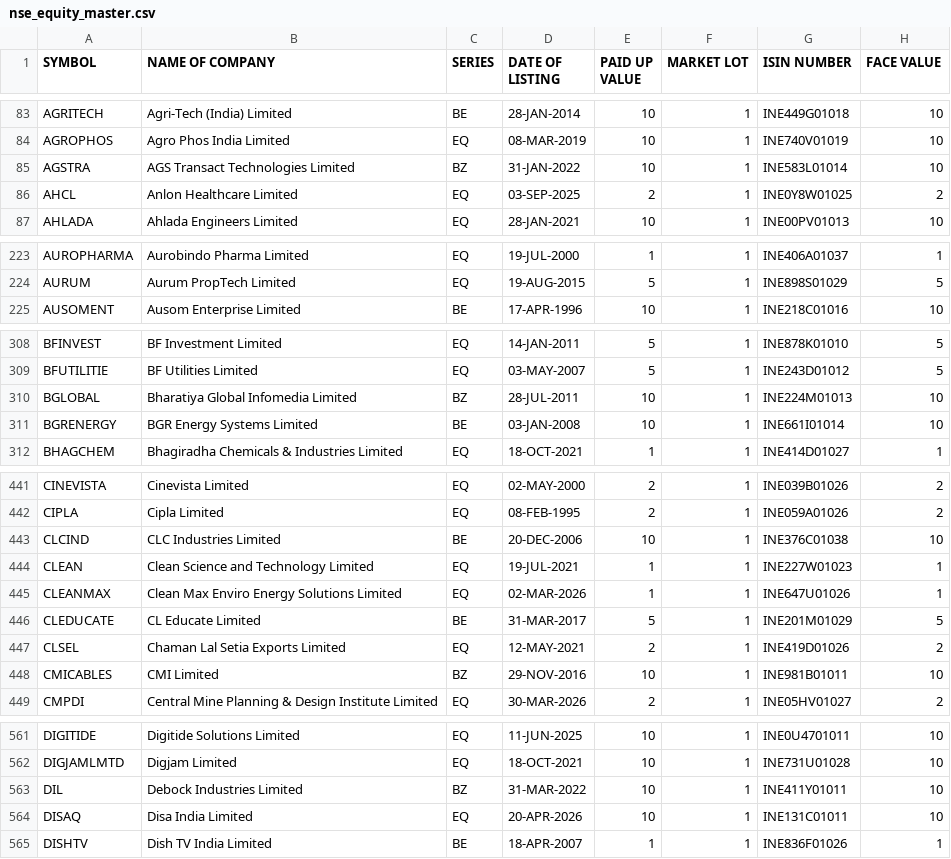
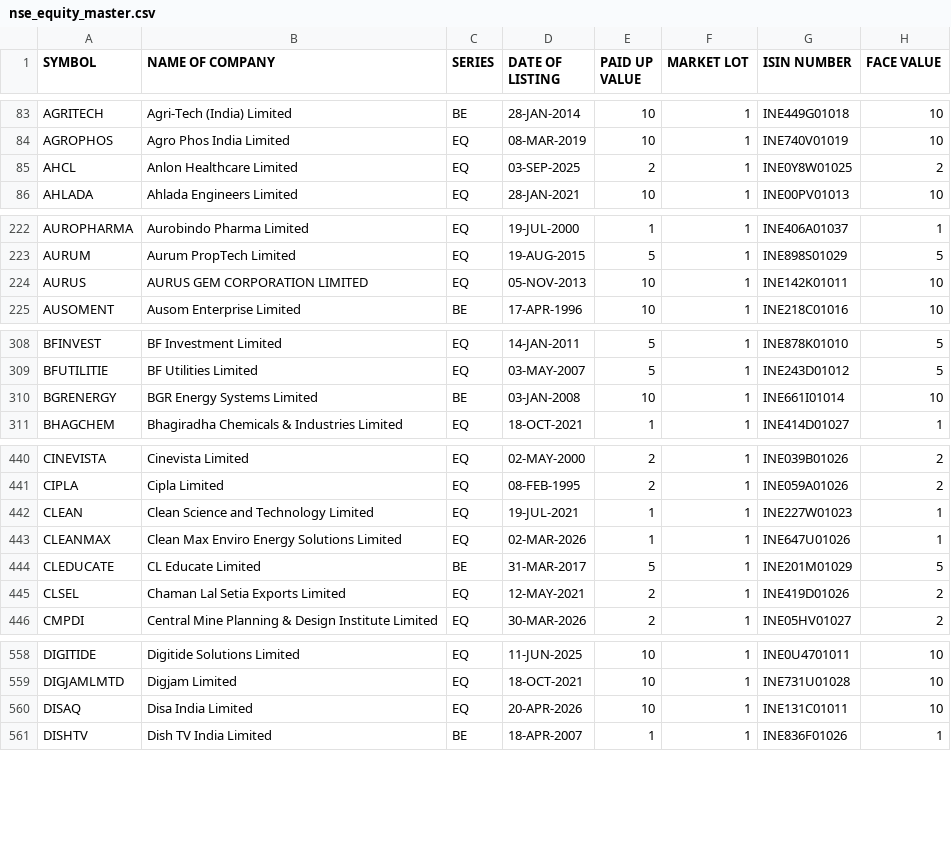
Before and after one commit to krishnaoj-stack/Stock---Dashboard, a CSV file: data/reference/nse_equity_master.csv, drawn as a sheet; only a part is shown, gaps mark what is left out; the diff covers the shown part only.

```diff
--- a/data/reference/nse_equity_master.csv
+++ b/data/reference/nse_equity_master.csv
@@ -84,3 +84,2 @@ AGRITECH,Agri-Tech (India) Limited,BE,28-JAN-2014,10,1,INE449G01018,10
 AGROPHOS,Agro Phos India Limited,EQ,08-MAR-2019,10,1,INE740V01019,10
-AGSTRA,AGS Transact Technologies Limited,BZ,31-JAN-2022,10,1,INE583L01014,10
 AHCL,Anlon Healthcare Limited,EQ,03-SEP-2025,2,1,INE0Y8W01025,2
@@ -224,2 +223,3 @@ AUROPHARMA,Aurobindo Pharma Limited,EQ,19-JUL-2000,1,1,INE406A01037,1
 AURUM,Aurum PropTech Limited,EQ,19-AUG-2015,5,1,INE898S01029,5
+AURUS,AURUS GEM CORPORATION LIMITED,EQ,05-NOV-2013,10,1,INE142K01011,10
 AUSOMENT,Ausom Enterprise Limited,BE,17-APR-1996,10,1,INE218C01016,10
@@ -309,3 +309,2 @@ BFINVEST,BF Investment Limited,EQ,14-JAN-2011,5,1,INE878K01010,5
 BFUTILITIE,BF Utilities Limited,EQ,03-MAY-2007,5,1,INE243D01012,5
-BGLOBAL,Bharatiya Global Infomedia Limited,BZ,28-JUL-2011,10,1,INE224M01013,10
 BGRENERGY,BGR Energy Systems Limited,BE,03-JAN-2008,10,1,INE661I01014,10
@@ -442,3 +441,2 @@ CINEVISTA,Cinevista Limited,EQ,02-MAY-2000,2,1,INE039B01026,2
 CIPLA,Cipla Limited,EQ,08-FEB-1995,2,1,INE059A01026,2
-CLCIND,CLC Industries Limited,BE,20-DEC-2006,10,1,INE376C01038,10
 CLEAN,Clean Science and Technology Limited,EQ,19-JUL-2021,1,1,INE227W01023,1
@@ -447,3 +445,2 @@ CLEDUCATE,CL Educate Limited,BE,31-MAR-2017,5,1,INE201M01029,5
 CLSEL,Chaman Lal Setia Exports Limited,EQ,12-MAY-2021,2,1,INE419D01026,2
-CMICABLES,CMI Limited,BZ,29-NOV-2016,10,1,INE981B01011,10
 CMPDI,Central Mine Planning & Design Institute Limited,EQ,30-MAR-2026,2,1,INE05HV01027,2
@@ -562,3 +559,2 @@ DIGITIDE,Digitide Solutions Limited,EQ,11-JUN-2025,10,1,INE0U4701011,10
 DIGJAMLMTD,Digjam Limited,EQ,18-OCT-2021,10,1,INE731U01028,10
-DIL,Debock Industries Limited,BZ,31-MAR-2022,10,1,INE411Y01011,10
 DISAQ,Disa India Limited,EQ,20-APR-2026,10,1,INE131C01011,10
```
Also changed, not shown: 13 removed rows and 1 edited cell elsewhere in this file, data/output/latest.csv.
